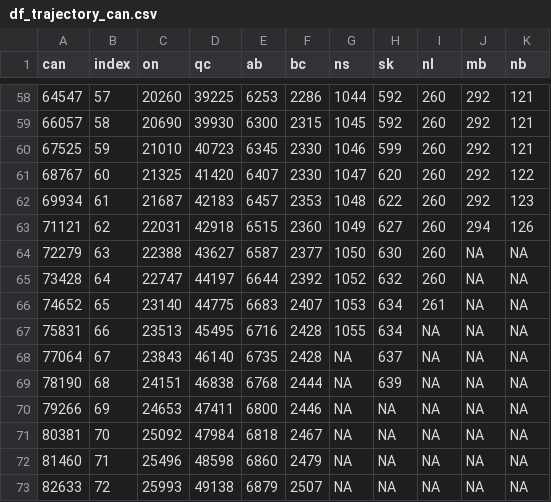
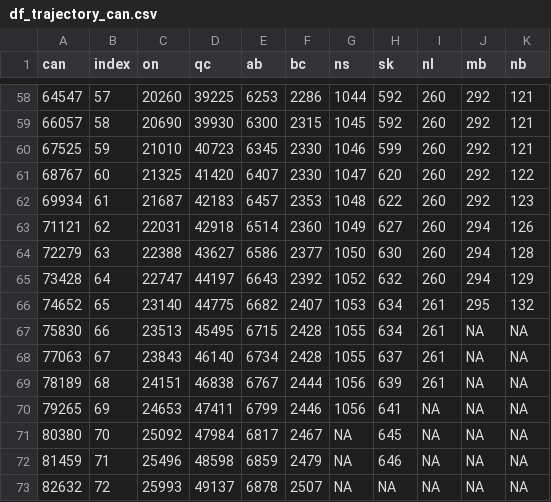
Before and after one commit to Kuan-Liu/canada_dash, a CSV file: docs/data/df_trajectory_can.csv, drawn as a sheet; only a part is shown, gaps mark what is left out; the diff covers the shown part only.

```diff
--- a/docs/data/df_trajectory_can.csv
+++ b/docs/data/df_trajectory_can.csv
@@ -62,12 +62,12 @@
 69934,61,21687,42183,6457,2353,1048,622,260,292,123
-71121,62,22031,42918,6515,2360,1049,627,260,294,126
-72279,63,22388,43627,6587,2377,1050,630,260,NA,NA
-73428,64,22747,44197,6644,2392,1052,632,260,NA,NA
-74652,65,23140,44775,6683,2407,1053,634,261,NA,NA
-75831,66,23513,45495,6716,2428,1055,634,NA,NA,NA
-77064,67,23843,46140,6735,2428,NA,637,NA,NA,NA
-78190,68,24151,46838,6768,2444,NA,639,NA,NA,NA
-79266,69,24653,47411,6800,2446,NA,NA,NA,NA,NA
-80381,70,25092,47984,6818,2467,NA,NA,NA,NA,NA
-81460,71,25496,48598,6860,2479,NA,NA,NA,NA,NA
-82633,72,25993,49138,6879,2507,NA,NA,NA,NA,NA
+71121,62,22031,42918,6514,2360,1049,627,260,294,126
+72279,63,22388,43627,6586,2377,1050,630,260,294,128
+73428,64,22747,44197,6643,2392,1052,632,260,294,129
+74652,65,23140,44775,6682,2407,1053,634,261,295,132
+75830,66,23513,45495,6715,2428,1055,634,261,NA,NA
+77063,67,23843,46140,6734,2428,1055,637,261,NA,NA
+78189,68,24151,46838,6767,2444,1056,639,261,NA,NA
+79265,69,24653,47411,6799,2446,1056,641,NA,NA,NA
+80380,70,25092,47984,6817,2467,NA,645,NA,NA,NA
+81459,71,25496,48598,6859,2479,NA,646,NA,NA,NA
+82632,72,25993,49137,6878,2507,NA,NA,NA,NA,NA
```
Also changed, not shown: 3 added rows and 19 edited cells elsewhere in this file, docs/data/can.csv, docs/data/can_p.csv, 6 other files.
